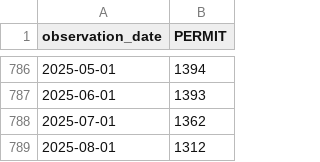
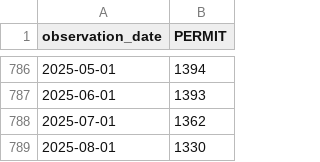
Before and after one commit to yinkaadx/indicators-dashboard, a CSV file: data/fred/PERMIT.csv, drawn as a sheet; only a part is shown, gaps mark what is left out.

```diff
--- a/data/fred/PERMIT.csv
+++ b/data/fred/PERMIT.csv
@@ -788,2 +788,2 @@ observation_date,PERMIT
 2025-07-01,1362
-2025-08-01,1312
+2025-08-01,1330
```
